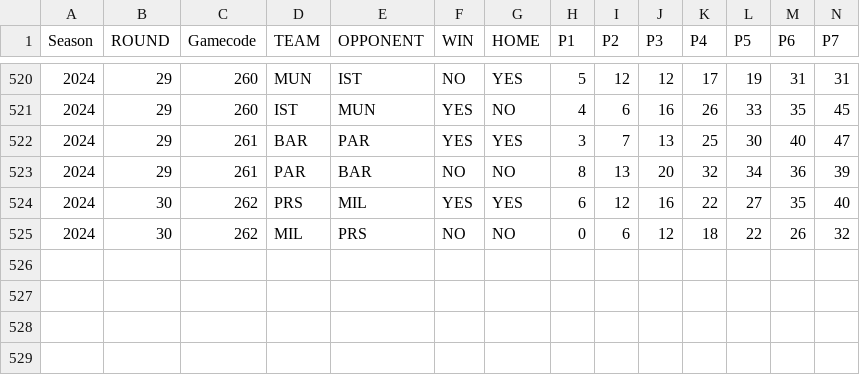
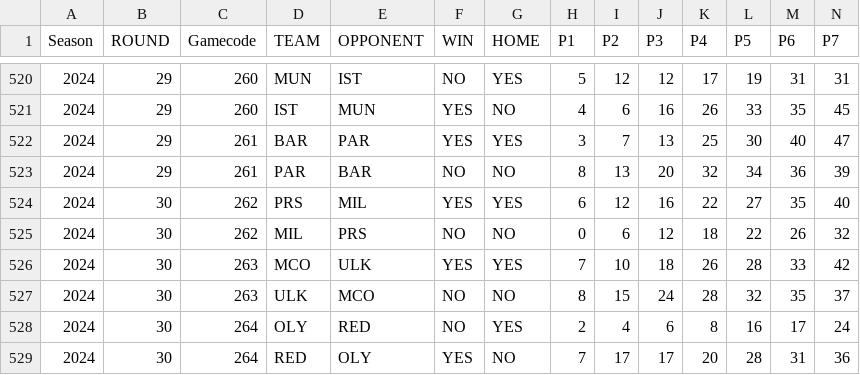
Before and after one commit to gpain1999/Euroleague_Eurocup_Analyses, a CSV file: datas/euroleague_evolscore_2024.csv, drawn as a sheet; only a part is shown, gaps mark what is left out; rows hold the shown columns only; the diff names each change by its address in the sheet, - before the commit and + after, or states it on an @@ line.

```diff
--- a/datas/euroleague_evolscore_2024.csv
+++ b/datas/euroleague_evolscore_2024.csv
+row 526: 2024 | 30 | 263 | MCO | ULK | YES | YES | 7 | 10 | 18 | 26 | 28 | 33 | 42
+row 527: 2024 | 30 | 263 | ULK | MCO | NO | NO | 8 | 15 | 24 | 28 | 32 | 35 | 37
+row 528: 2024 | 30 | 264 | OLY | RED | NO | YES | 2 | 4 | 6 | 8 | 16 | 17 | 24
+row 529: 2024 | 30 | 264 | RED | OLY | YES | NO | 7 | 17 | 17 | 20 | 28 | 31 | 36
```
Also changed, not shown: datas/euroleague_2024_df_images_players.csv, datas/euroleague_PER_2024_round.csv, 7 other files.
